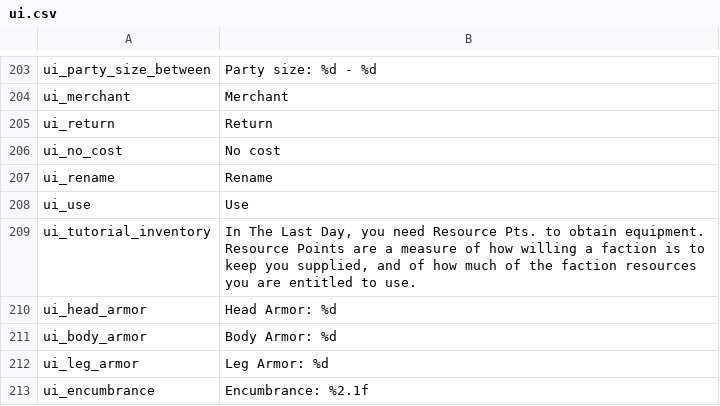
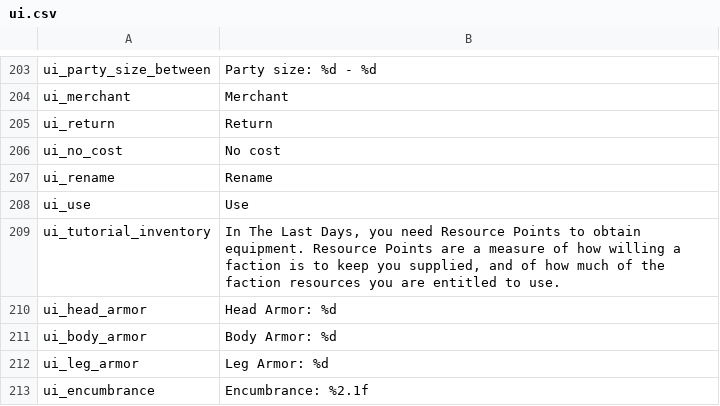
Before and after one commit to Swyter/tld, a CSV file: Languages/en/ui.csv, drawn as a sheet; only a part is shown, gaps mark what is left out.

```diff
--- a/Languages/en/ui.csv
+++ b/Languages/en/ui.csv
@@ -208,3 +208,3 @@ ui_rename|Rename
 ui_use|Use
-ui_tutorial_inventory|In The Last Day, you need Resource Pts. to obtain equipment. Resource Points are a measure of how willing a faction is to keep you supplied, and of how much of the faction resources you are entitled to use.
+ui_tutorial_inventory|In The Last Days, you need Resource Points to obtain equipment. Resource Points are a measure of how willing a faction is to keep you supplied, and of how much of the faction resources you are entitled to use.
 ui_head_armor|Head Armor: %d
```
Also changed, not shown: Languages/en/hints.csv, 11 other files.
